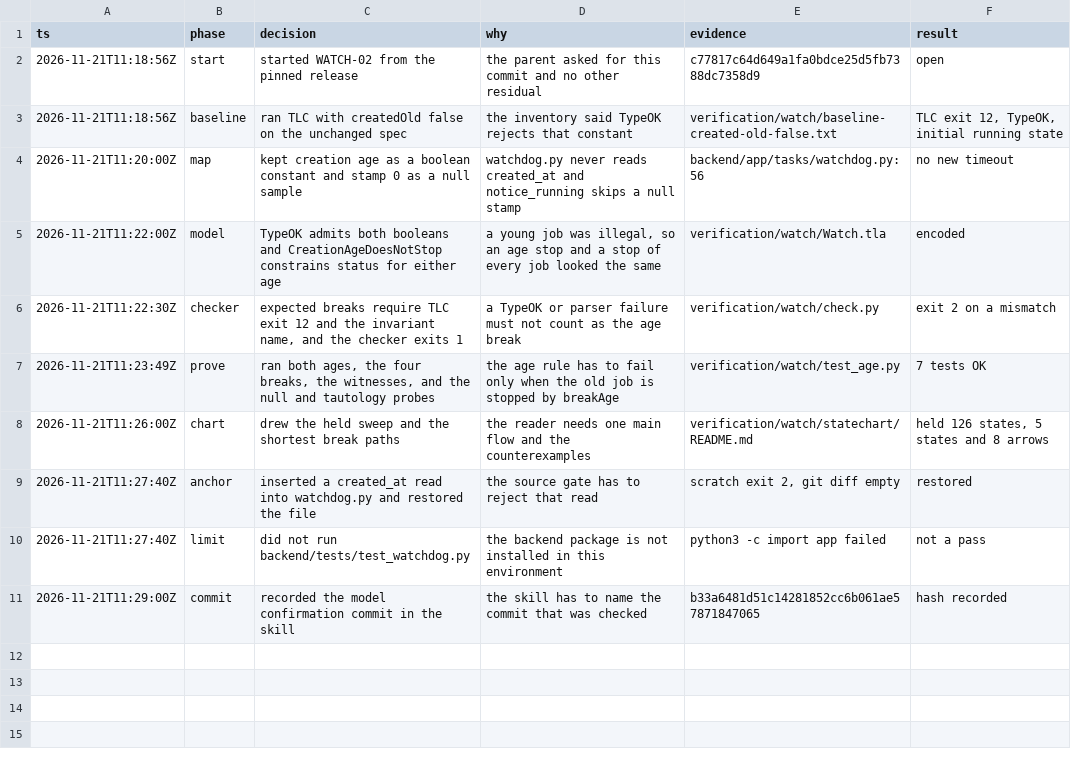
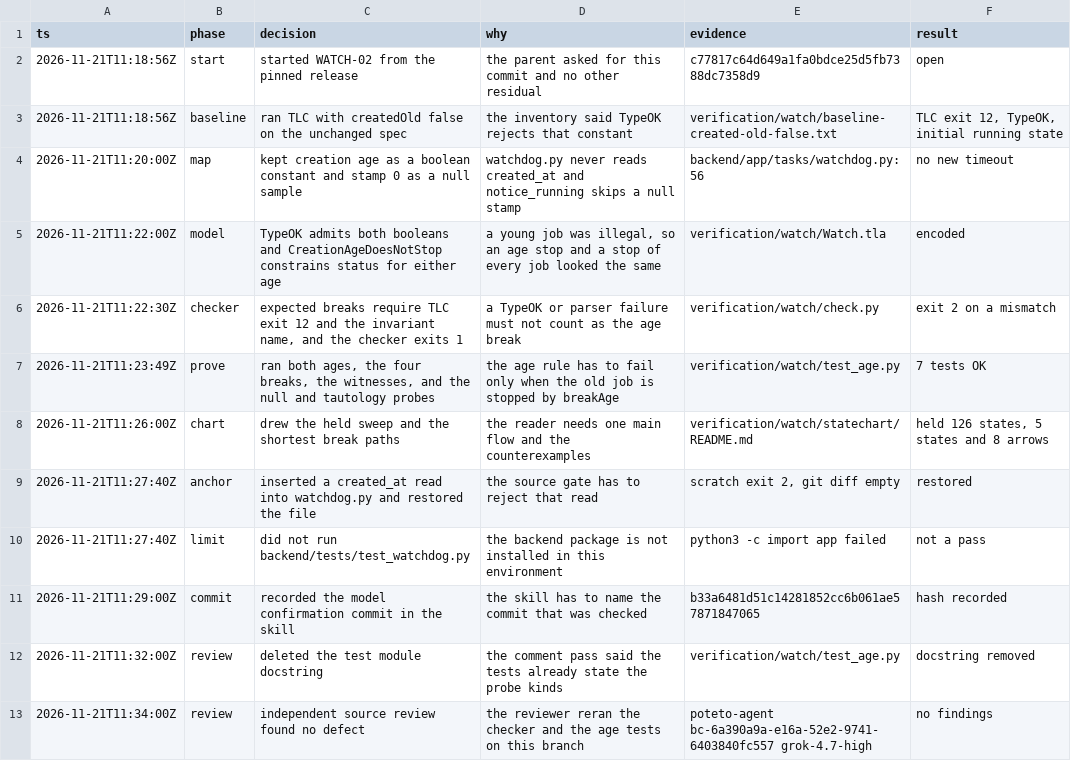
Before and after one commit to y4483784-png/omni-butler, a TSV file: verification/watch/decisions.tsv, drawn as a sheet; the diff names each change by its address in the sheet, - before the commit and + after, or states it on an @@ line.

```diff
--- a/verification/watch/decisions.tsv
+++ b/verification/watch/decisions.tsv
+row 12: 2026-11-21T11:32:00Z | review | deleted the test module docstring | the comment pass said the tests already state the probe kinds | verification/watch/test_age.py | docstring removed
+row 13: 2026-11-21T11:34:00Z | review | independent source review found no defect | the reviewer reran the checker and the age tests on this branch | poteto-agent bc-6a390a9a-e16a-52e2-9741-6403840fc557 grok-4.7-high | no findings
```
Also changed, not shown: 1 other file.
